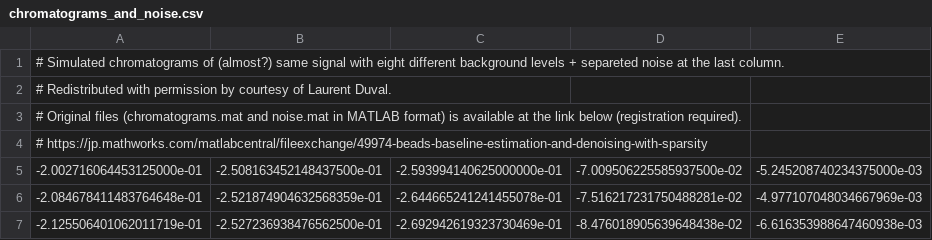
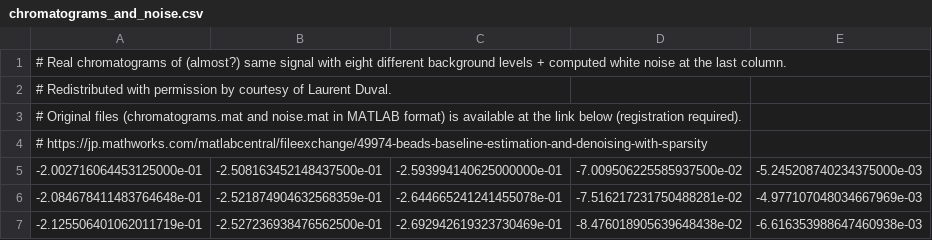
Before and after one commit to skotaro/Beads, a CSV file: sample_data/chromatograms_and_noise.csv, drawn as a sheet; only a part is shown; the diff names each change by its address in the sheet, - before the commit and + after, or states it on an @@ line.

Commit message:
Correct description about Sample data in README.md and csv file header (real data, not simulation).

```diff
--- a/sample_data/chromatograms_and_noise.csv
+++ b/sample_data/chromatograms_and_noise.csv
-A1: # Simulated chromatograms of (almost?) same signal with eight different background levels + separeted noise at…
+A1: # Real chromatograms of (almost?) same signal with eight different background levels + computed white noise at…
```
Also changed, not shown: 1 other file.
